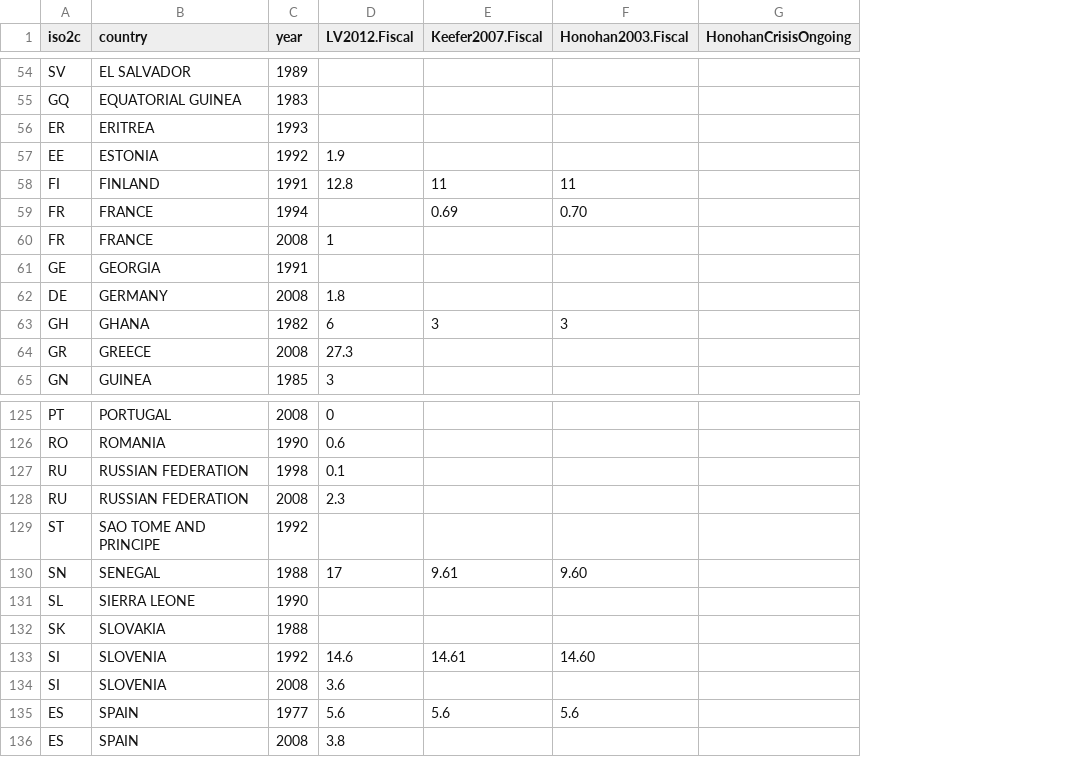
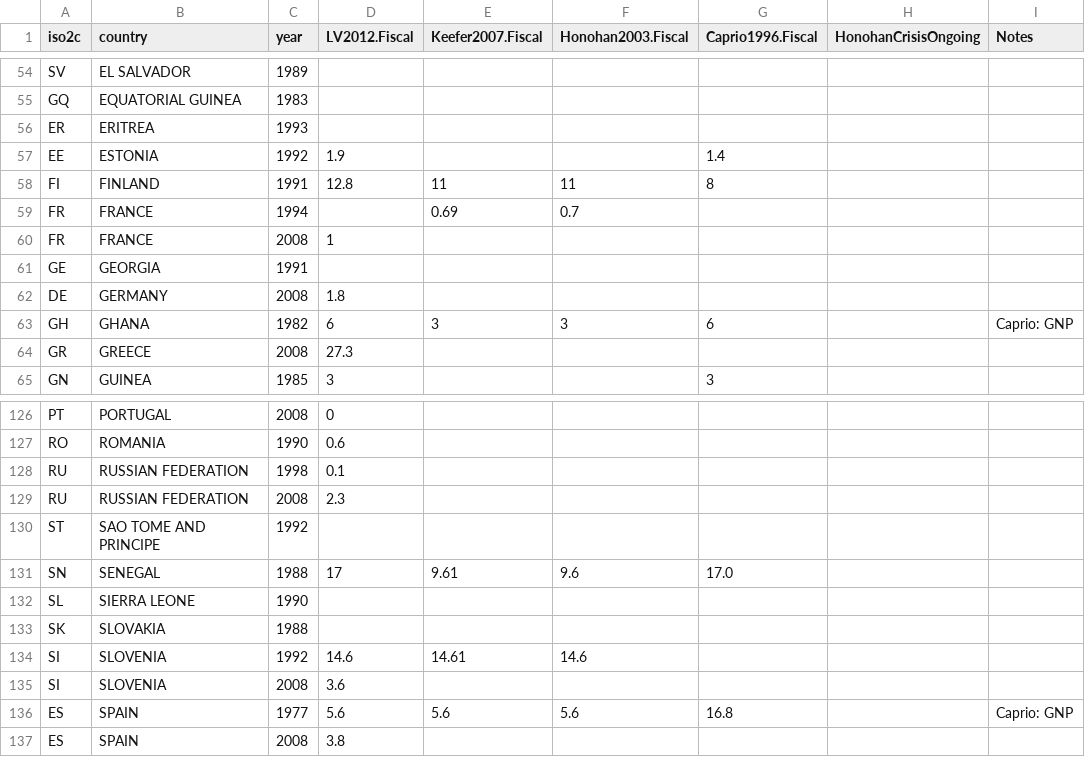
Before and after one commit to christophergandrud/CrisisDataIssues, a CSV file: data/KefferFiscal.csv, drawn as a sheet; only a part is shown, gaps mark what is left out; addresses are those after the commit; the diff covers the shown part only; the diff names each change by its address in the sheet, - before the commit and + after, or states it on an @@ line.

Commit message:
Caprio and Klingebiel (1996) fiscal costs data added.

```diff
--- a/data/KefferFiscal.csv
+++ b/data/KefferFiscal.csv
+column G (Caprio1996.Fiscal), rows 57-65: 1.4 | 8 |  |  |  |  | 6 |  | 3; rows 131-136: 17.0 |  |  |  |  | 16.8
+column I (Notes), row 63: Caprio: GNP; row 136: Caprio: GNP
-F59 (Honohan2003.Fiscal): 0.70
+F59 (Honohan2003.Fiscal): 0.7
-F131 (Honohan2003.Fiscal): 9.60
+F131 (Honohan2003.Fiscal): 9.6
-F134 (Honohan2003.Fiscal): 14.60
+F134 (Honohan2003.Fiscal): 14.6
```
Also changed, not shown: 2 added rows and 4 edited cells elsewhere in this file, 3 other files.
